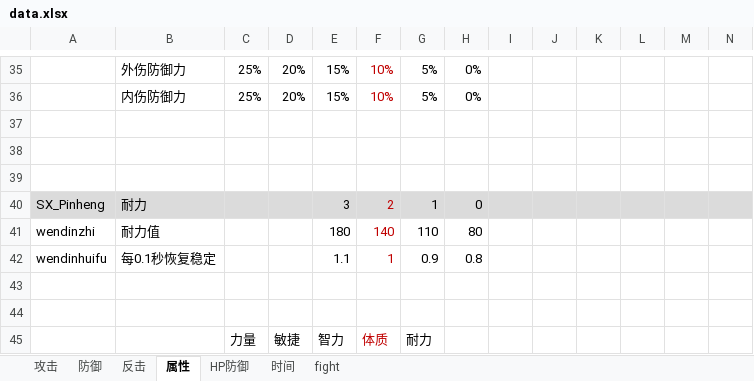
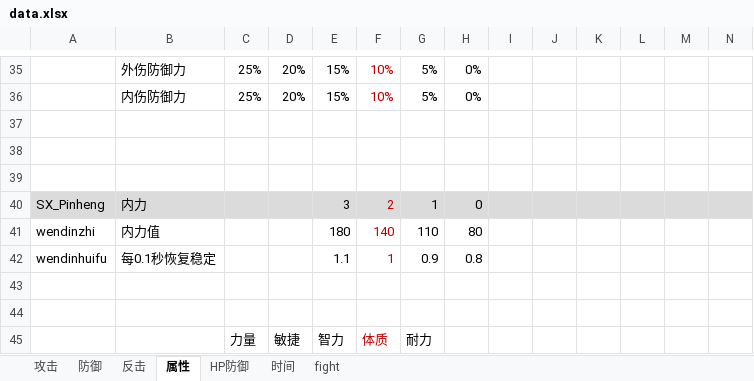
Before and after one commit to pealpool/kungfu, an Excel workbook: plan/data.xlsx, sheet 属性, drawn as a sheet; only a part is shown, gaps mark what is left out; values as stored, in another font and other column widths than the file's, no borders; the diff names each change by its address in the sheet, - before the commit and + after, or states it on an @@ line.

```diff
--- a/plan/data.xlsx (sheet 属性)
+++ b/plan/data.xlsx (sheet 属性)
-B40: 耐力
+B40: 内力
-B41: 耐力值
+B41: 内力值
```
Also changed, not shown: plan/招式.xlsx, 2 other files.
